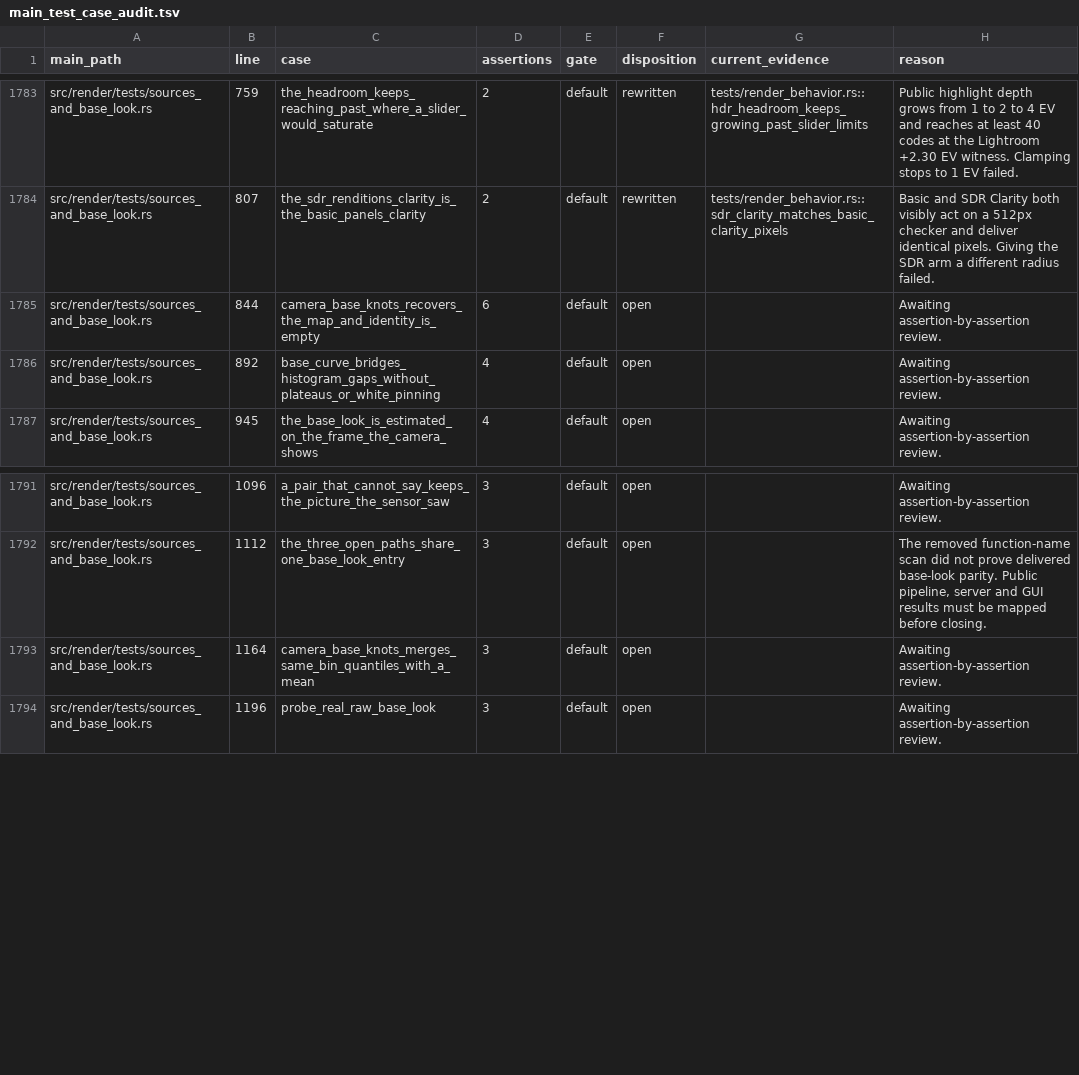
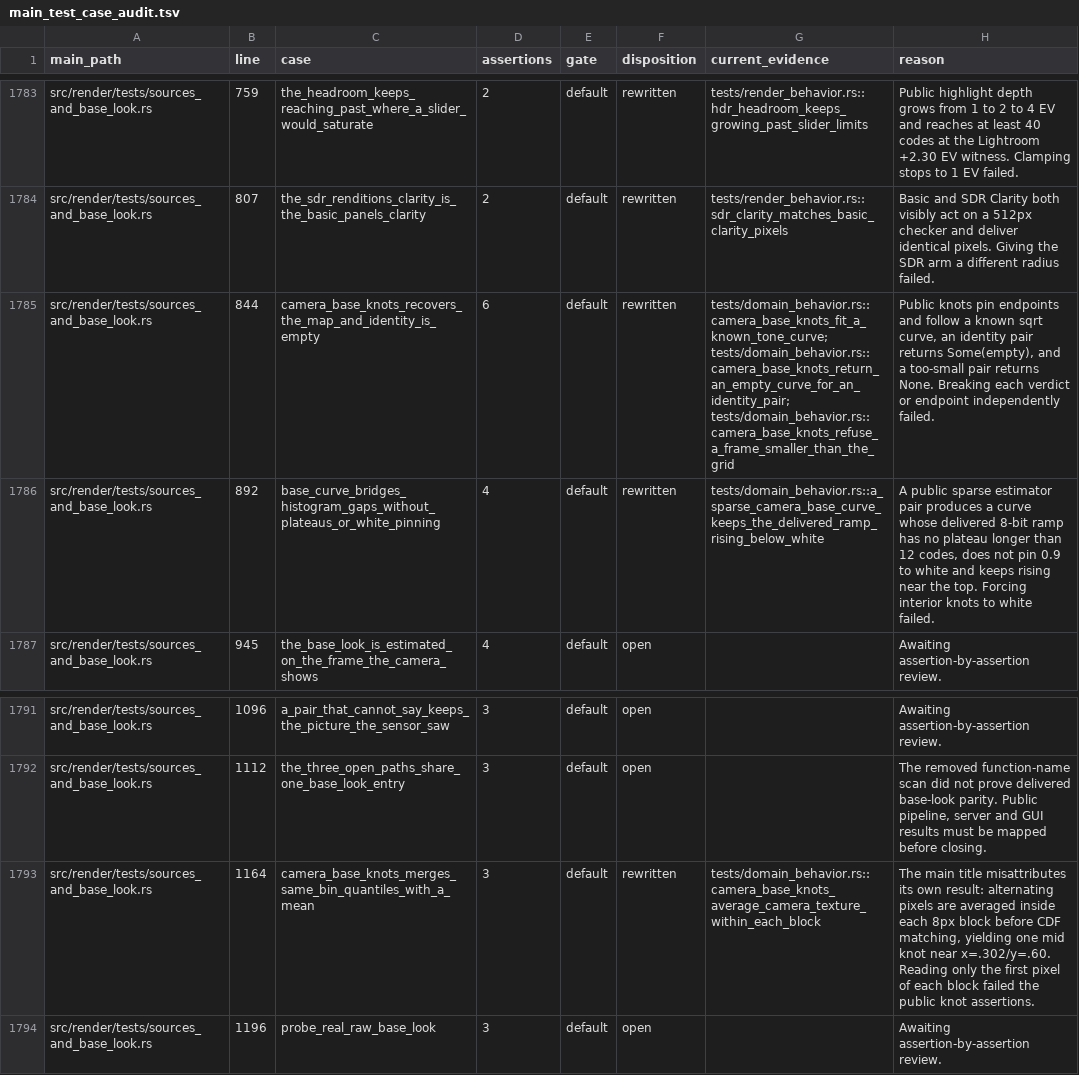
Before and after one commit to Leo-stone-dot/autoshade, a TSV file: docs/main_test_case_audit.tsv, drawn as a sheet; only a part is shown, gaps mark what is left out.

Commit message:
test(render): protect camera base knots

```diff
--- a/docs/main_test_case_audit.tsv
+++ b/docs/main_test_case_audit.tsv
@@ -1784,4 +1784,4 @@ src/render/tests/sources_and_base_look.rs	759	the_headroom_keeps_reaching_past_w
 src/render/tests/sources_and_base_look.rs	807	the_sdr_renditions_clarity_is_the_basic_panels_clarity	2	default	rewritten	tests/render_behavior.rs::sdr_clarity_matches_basic_clarity_pixels	Basic and SDR Clarity both visibly act on a 512px checker and deliver identical pixels. Giving the SDR arm a different radius failed.
-src/render/tests/sources_and_base_look.rs	844	camera_base_knots_recovers_the_map_and_identity_is_empty	6	default	open		Awaiting assertion-by-assertion review.
-src/render/tests/sources_and_base_look.rs	892	base_curve_bridges_histogram_gaps_without_plateaus_or_white_pinning	4	default	open		Awaiting assertion-by-assertion review.
+src/render/tests/sources_and_base_look.rs	844	camera_base_knots_recovers_the_map_and_identity_is_empty	6	default	rewritten	tests/domain_behavior.rs::camera_base_knots_fit_a_known_tone_curve; tests/domain_behavior.rs::camera_base_knots_return_an_empty_curve_for_an_identity_pair; tests/domain_behavior.rs::camera_base_knots_refuse_a_frame_smaller_than_the_grid	Public knots pin endpoints and follow a known sqrt curve, an identity pair returns Some(empty), and a too-small pair returns None. Breaking each verdict or endpoint independently failed.
+src/render/tests/sources_and_base_look.rs	892	base_curve_bridges_histogram_gaps_without_plateaus_or_white_pinning	4	default	rewritten	tests/domain_behavior.rs::a_sparse_camera_base_curve_keeps_the_delivered_ramp_rising_below_white	A public sparse estimator pair produces a curve whose delivered 8-bit ramp has no plateau longer than 12 codes, does not pin 0.9 to white and keeps rising near the top. Forcing interior knots to white failed.
 src/render/tests/sources_and_base_look.rs	945	the_base_look_is_estimated_on_the_frame_the_camera_shows	4	default	open		Awaiting assertion-by-assertion review.
@@ -1792,3 +1792,3 @@ src/render/tests/sources_and_base_look.rs	1096	a_pair_that_cannot_say_keeps_the_
 src/render/tests/sources_and_base_look.rs	1112	the_three_open_paths_share_one_base_look_entry	3	default	open		The removed function-name scan did not prove delivered base-look parity. Public pipeline, server and GUI results must be mapped before closing.
-src/render/tests/sources_and_base_look.rs	1164	camera_base_knots_merges_same_bin_quantiles_with_a_mean	3	default	open		Awaiting assertion-by-assertion review.
+src/render/tests/sources_and_base_look.rs	1164	camera_base_knots_merges_same_bin_quantiles_with_a_mean	3	default	rewritten	tests/domain_behavior.rs::camera_base_knots_average_camera_texture_within_each_block	The main title misattributes its own result: alternating pixels are averaged inside each 8px block before CDF matching, yielding one mid knot near x=.302/y=.60. Reading only the first pixel of each block failed the public knot assertions.
 src/render/tests/sources_and_base_look.rs	1196	probe_real_raw_base_look	3	default	open		Awaiting assertion-by-assertion review.
```
Also changed, not shown: 3 other files.
